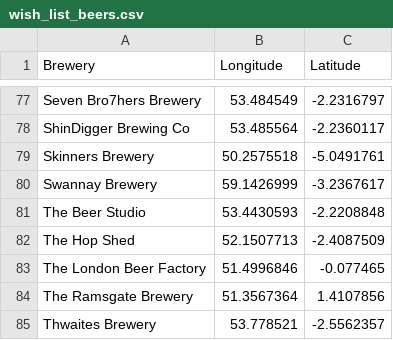
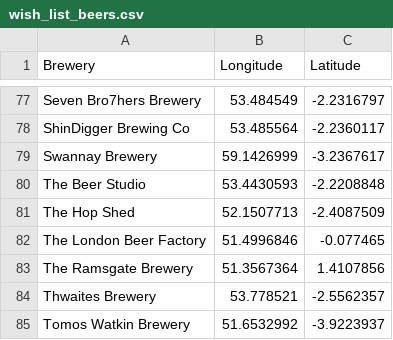
Before and after one commit to JoeBillingsley/JoeBillingsley.github.io, a CSV file: _data/wish_list_beers.csv, drawn as a sheet; only a part is shown, gaps mark what is left out; the shorter side is filled out with more unchanged rows; the diff names each change by its address in the sheet, - before the commit and + after, or states it on an @@ line.

Commit message:
Update wish_list_beers.csv

```diff
--- a/_data/wish_list_beers.csv
+++ b/_data/wish_list_beers.csv
-row 79: Skinners Brewery | 50.2575518 | -5.0491761
```
